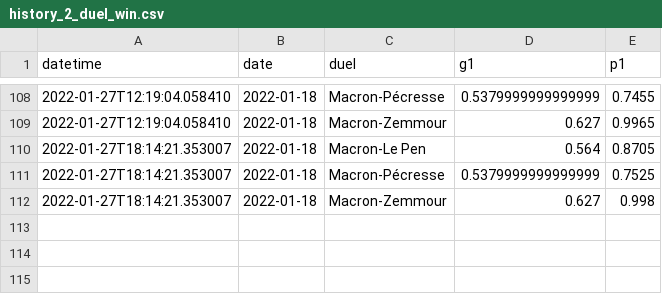
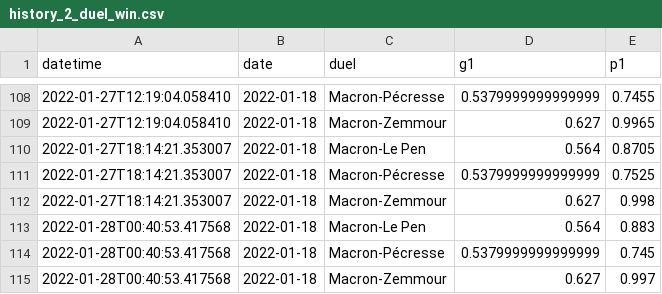
Before and after one commit to michalskop/simple-polls, a CSV file: fr2022/history_2_duel_win.csv, drawn as a sheet; only a part is shown, gaps mark what is left out.

```diff
--- a/fr2022/history_2_duel_win.csv
+++ b/fr2022/history_2_duel_win.csv
@@ -112 +112,4 @@ datetime,date,duel,g1,p1
 2022-01-27T18:14:21.353007,2022-01-18,Macron-Zemmour,0.627,0.998
+2022-01-28T00:40:53.417568,2022-01-18,Macron-Le Pen,0.564,0.883
+2022-01-28T00:40:53.417568,2022-01-18,Macron-Pécresse,0.5379999999999999,0.745
+2022-01-28T00:40:53.417568,2022-01-18,Macron-Zemmour,0.627,0.997
```
Also changed, not shown: fr2022/history_1_duel.csv, fr2022/history_1_rank.csv, 3 other files.
